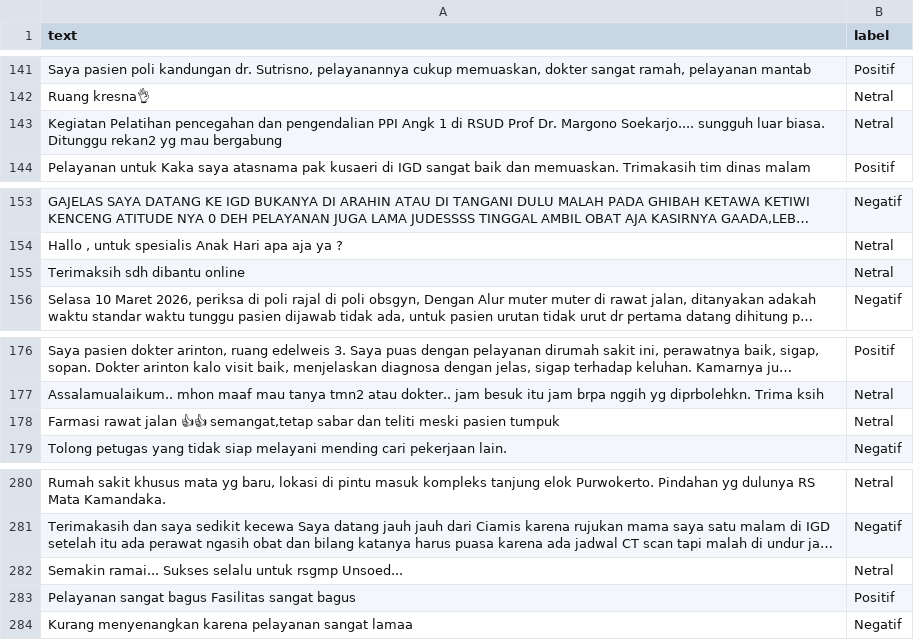
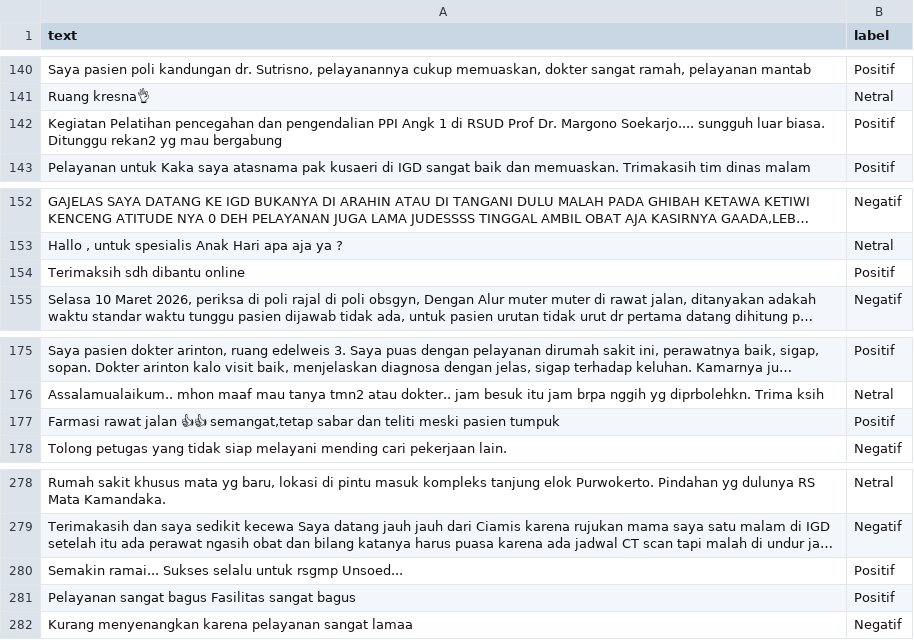
Before and after one commit to nhaazk95/sentimen-api, a CSV file: data/training/test_set.csv, drawn as a sheet; only a part is shown, gaps mark what is left out; long unchanged cells end in …; addresses are those after the commit; the diff covers the shown part only; the diff names each change by its address in the sheet, - before the commit and + after, or states it on an @@ line.

```diff
--- a/data/training/test_set.csv
+++ b/data/training/test_set.csv
-B142 (label): Netral
+B142 (label): Positif
-B154 (label): Netral
+B154 (label): Positif
-B177 (label): Netral
+B177 (label): Positif
-B280 (label): Netral
+B280 (label): Positif
```
Also changed, not shown: 2 removed rows and 3 edited cells elsewhere in this file, 2 other files.
